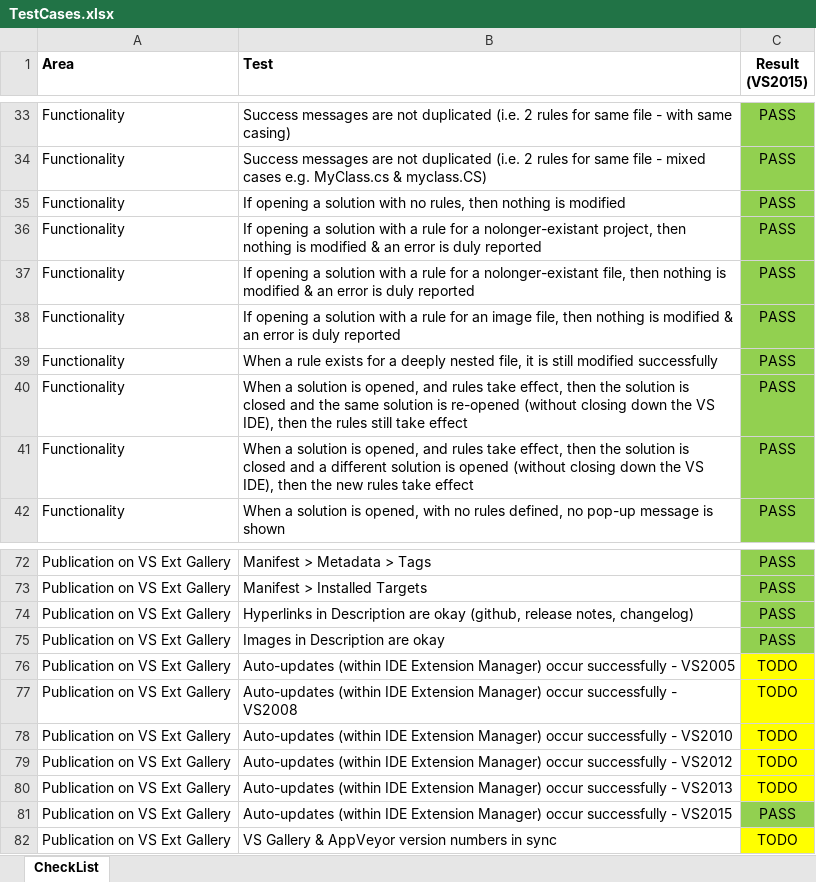
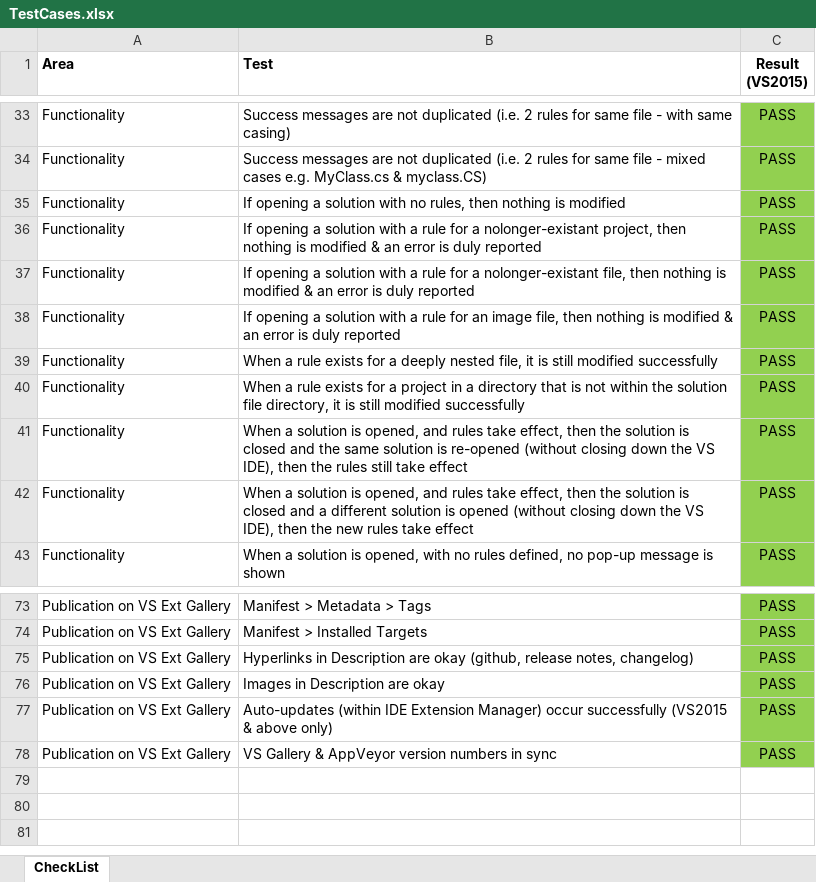
Before and after one commit to GregTrevellick/AutoFindReplace, an Excel workbook: TestCases.xlsx, sheet CheckList, drawn as a sheet; only a part is shown, gaps mark what is left out; values as stored, in another font and other column widths than the file's, no borders; removed rows and columns are numbered as before the commit, all else as after; the diff names each change by its address in the sheet, - before the commit and + after, or states it on an @@ line.

Commit message:
Test case updates and correct line breaks in licence file

```diff
--- a/TestCases.xlsx (sheet CheckList)
+++ b/TestCases.xlsx (sheet CheckList)
+row 40: Functionality | When a rule exists for a project in a directory that is not within the solution file directory, it is still modified successfully | PASS
-row 76: Publication on VS Ext Gallery | Auto-updates (within IDE Extension Manager) occur successfully - VS2005 | TODO
-row 77: Publication on VS Ext Gallery | Auto-updates (within IDE Extension Manager) occur successfully - VS2008 | TODO
-row 78: Publication on VS Ext Gallery | Auto-updates (within IDE Extension Manager) occur successfully - VS2010 | TODO
-row 79: Publication on VS Ext Gallery | Auto-updates (within IDE Extension Manager) occur successfully - VS2012 | TODO
-row 80: Publication on VS Ext Gallery | Auto-updates (within IDE Extension Manager) occur successfully - VS2013 | TODO
-B77 (Test): …occur successfully - VS2015
+B77 (Test): …occur successfully (VS2015 & above only)
-C78 (Result (VS2015)): TODO
+C78 (Result (VS2015)): PASS
-C78 fill: #FFFF00
+C78 fill: #92D050
```
Also changed, not shown: 1 other file.
